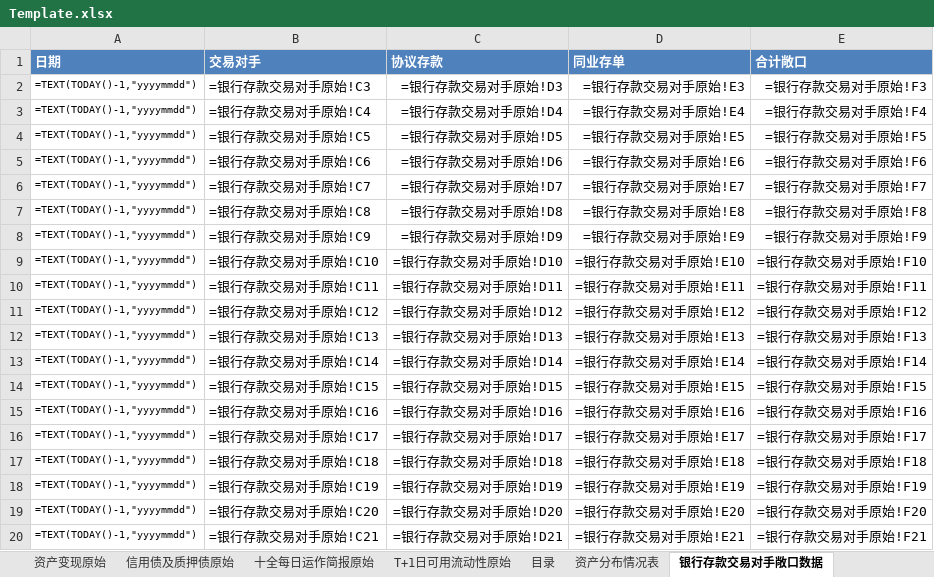
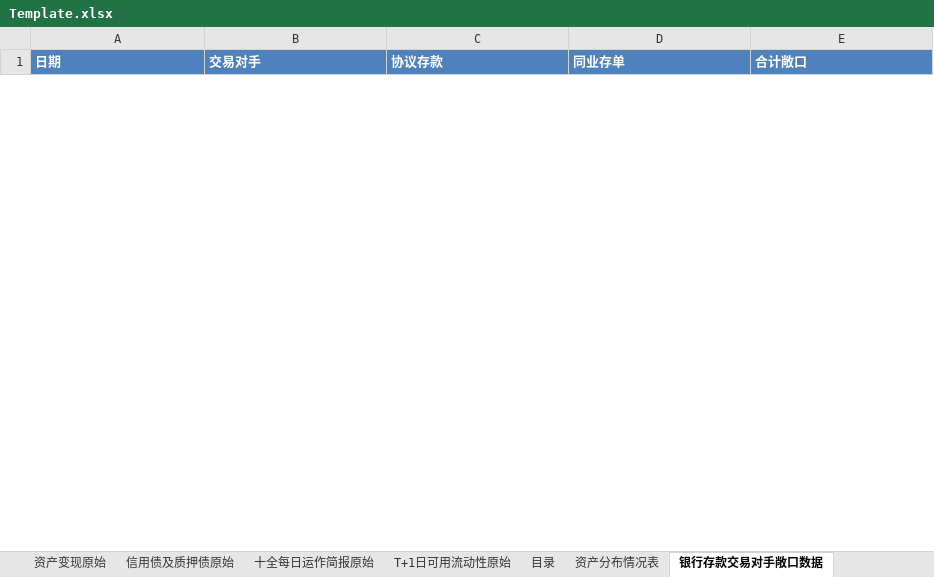
Before and after one commit to Neo-futu/arisk, an Excel workbook: 2_processing/sql/mmf/report_06/Template.xlsx, sheet 银行存款交易对手敞口数据, drawn as a sheet; only a part is shown; values as stored, in another font and other column widths than the file's, no borders; formulas without a stored value are shown as written; removed rows and columns are numbered as before the commit, all else as after; the diff covers the shown part only; the diff names each change by its address in the sheet, - before the commit and + after, or states it on an @@ line.

```diff
--- a/2_processing/sql/mmf/report_06/Template.xlsx (sheet 银行存款交易对手敞口数据)
+++ b/2_processing/sql/mmf/report_06/Template.xlsx (sheet 银行存款交易对手敞口数据)
-row 2: =TEXT(TODAY()-1,"yyyymmdd") | =银行存款交易对手原始!C3 | =银行存款交易对手原始!D3 | =银行存款交易对手原始!E3 | =银行存款交易对手原始!F3
-row 3: =TEXT(TODAY()-1,"yyyymmdd") | =银行存款交易对手原始!C4 | =银行存款交易对手原始!D4 | =银行存款交易对手原始!E4 | =银行存款交易对手原始!F4
-row 4: =TEXT(TODAY()-1,"yyyymmdd") | =银行存款交易对手原始!C5 | =银行存款交易对手原始!D5 | =银行存款交易对手原始!E5 | =银行存款交易对手原始!F5
-row 5: =TEXT(TODAY()-1,"yyyymmdd") | =银行存款交易对手原始!C6 | =银行存款交易对手原始!D6 | =银行存款交易对手原始!E6 | =银行存款交易对手原始!F6
-row 6: =TEXT(TODAY()-1,"yyyymmdd") | =银行存款交易对手原始!C7 | =银行存款交易对手原始!D7 | =银行存款交易对手原始!E7 | =银行存款交易对手原始!F7
-row 7: =TEXT(TODAY()-1,"yyyymmdd") | =银行存款交易对手原始!C8 | =银行存款交易对手原始!D8 | =银行存款交易对手原始!E8 | =银行存款交易对手原始!F8
-row 8: =TEXT(TODAY()-1,"yyyymmdd") | =银行存款交易对手原始!C9 | =银行存款交易对手原始!D9 | =银行存款交易对手原始!E9 | =银行存款交易对手原始!F9
-row 9: =TEXT(TODAY()-1,"yyyymmdd") | =银行存款交易对手原始!C10 | =银行存款交易对手原始!D10 | =银行存款交易对手原始!E10 | =银行存款交易对手原始!F10
-row 10: =TEXT(TODAY()-1,"yyyymmdd") | =银行存款交易对手原始!C11 | =银行存款交易对手原始!D11 | =银行存款交易对手原始!E11 | =银行存款交易对手原始!F11
-row 11: =TEXT(TODAY()-1,"yyyymmdd") | =银行存款交易对手原始!C12 | =银行存款交易对手原始!D12 | =银行存款交易对手原始!E12 | =银行存款交易对手原始!F12
-row 12: =TEXT(TODAY()-1,"yyyymmdd") | =银行存款交易对手原始!C13 | =银行存款交易对手原始!D13 | =银行存款交易对手原始!E13 | =银行存款交易对手原始!F13
-row 13: =TEXT(TODAY()-1,"yyyymmdd") | =银行存款交易对手原始!C14 | =银行存款交易对手原始!D14 | =银行存款交易对手原始!E14 | =银行存款交易对手原始!F14
-row 14: =TEXT(TODAY()-1,"yyyymmdd") | =银行存款交易对手原始!C15 | =银行存款交易对手原始!D15 | =银行存款交易对手原始!E15 | =银行存款交易对手原始!F15
-row 15: =TEXT(TODAY()-1,"yyyymmdd") | =银行存款交易对手原始!C16 | =银行存款交易对手原始!D16 | =银行存款交易对手原始!E16 | =银行存款交易对手原始!F16
-row 16: =TEXT(TODAY()-1,"yyyymmdd") | =银行存款交易对手原始!C17 | =银行存款交易对手原始!D17 | =银行存款交易对手原始!E17 | =银行存款交易对手原始!F17
-row 17: =TEXT(TODAY()-1,"yyyymmdd") | =银行存款交易对手原始!C18 | =银行存款交易对手原始!D18 | =银行存款交易对手原始!E18 | =银行存款交易对手原始!F18
-row 18: =TEXT(TODAY()-1,"yyyymmdd") | =银行存款交易对手原始!C19 | =银行存款交易对手原始!D19 | =银行存款交易对手原始!E19 | =银行存款交易对手原始!F19
-row 19: =TEXT(TODAY()-1,"yyyymmdd") | =银行存款交易对手原始!C20 | =银行存款交易对手原始!D20 | =银行存款交易对手原始!E20 | =银行存款交易对手原始!F20
-row 20: =TEXT(TODAY()-1,"yyyymmdd") | =银行存款交易对手原始!C21 | =银行存款交易对手原始!D21 | =银行存款交易对手原始!E21 | =银行存款交易对手原始!F21
```
Also changed, not shown: 36 added rows and 17 removed rows elsewhere in this sheet, sheet 投资组合剩余期限结构日报表, sheet 可提前支取协议存款自然到期表, sheet 信用债及质押债发行人关注清单, sheet 资产变现情况表, sheet 十全每日运作简报, sheet 影子定价偏离度, 2 more sheets, charts or pictures, 34 other files.
